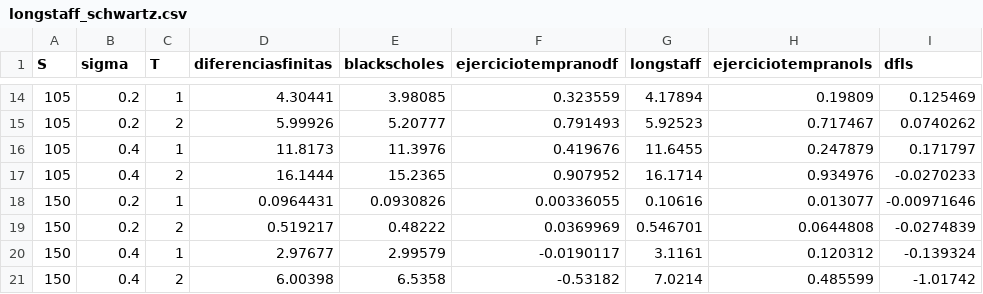
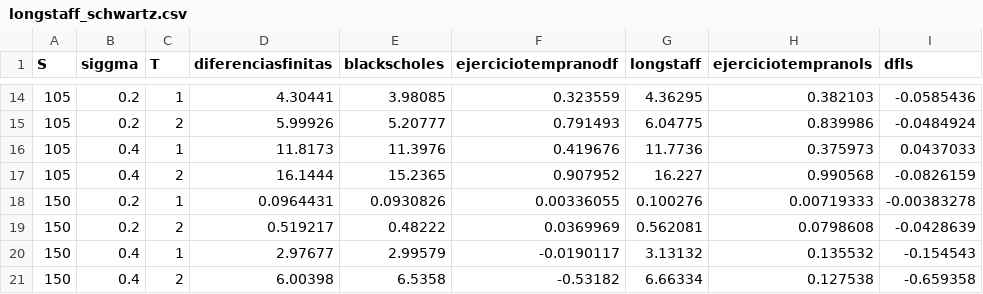
Before and after one commit to Mateo-os/premium-estimation, a CSV file: data/longstaff_schwartz.csv, drawn as a sheet; only a part is shown, gaps mark what is left out; the diff covers the shown part only.

```diff
--- a/data/longstaff_schwartz.csv
+++ b/data/longstaff_schwartz.csv
@@ -1 +1 @@
-S,sigma,T,diferenciasfinitas,blackscholes,ejerciciotempranodf,longstaff,ejerciciotempranols,dfls
+S,siggma,T,diferenciasfinitas,blackscholes,ejerciciotempranodf,longstaff,ejerciciotempranols,dfls
@@ -14,8 +14,8 @@ S,sigma,T,diferenciasfinitas,blackscholes,ejerciciotempranodf,longstaff,ejercici
-105,0.2,1,4.30441,3.98085,0.323559,4.17894,0.19809,0.125469
-105,0.2,2,5.99926,5.20777,0.791493,5.92523,0.717467,0.0740262
-105,0.4,1,11.8173,11.3976,0.419676,11.6455,0.247879,0.171797
-105,0.4,2,16.1444,15.2365,0.907952,16.1714,0.934976,-0.0270233
-150,0.2,1,0.0964431,0.0930826,0.00336055,0.10616,0.013077,-0.00971646
-150,0.2,2,0.519217,0.48222,0.0369969,0.546701,0.0644808,-0.0274839
-150,0.4,1,2.97677,2.99579,-0.0190117,3.1161,0.120312,-0.139324
-150,0.4,2,6.00398,6.5358,-0.53182,7.0214,0.485599,-1.01742
+105,0.2,1,4.30441,3.98085,0.323559,4.36295,0.382103,-0.0585436
+105,0.2,2,5.99926,5.20777,0.791493,6.04775,0.839986,-0.0484924
+105,0.4,1,11.8173,11.3976,0.419676,11.7736,0.375973,0.0437033
+105,0.4,2,16.1444,15.2365,0.907952,16.227,0.990568,-0.0826159
+150,0.2,1,0.0964431,0.0930826,0.00336055,0.100276,0.00719333,-0.00383278
+150,0.2,2,0.519217,0.48222,0.0369969,0.562081,0.0798608,-0.0428639
+150,0.4,1,2.97677,2.99579,-0.0190117,3.13132,0.135532,-0.154543
+150,0.4,2,6.00398,6.5358,-0.53182,6.66334,0.127538,-0.659358
```
Also changed, not shown: 30 edited cells elsewhere in this file, 2 other files.
